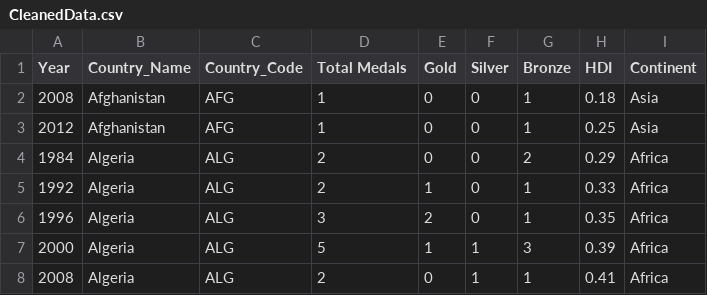
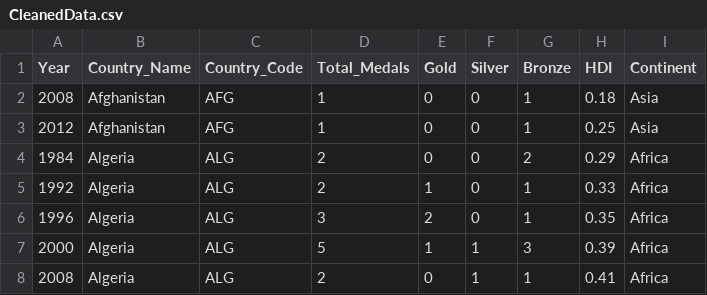
Before and after one commit to olympicindex/csce_447_project, a CSV file: data/CleanedData.csv, drawn as a sheet; only a part is shown.

```diff
--- a/data/CleanedData.csv
+++ b/data/CleanedData.csv
@@ -1,2 +1,2 @@
-Year,Country_Name,Country_Code,Total Medals,Gold,Silver,Bronze,HDI,Continent
+Year,Country_Name,Country_Code,Total_Medals,Gold,Silver,Bronze,HDI,Continent
 2008,Afghanistan,AFG,1,0,0,1,0.18,Asia
```
Also changed, not shown: 4 other files.
